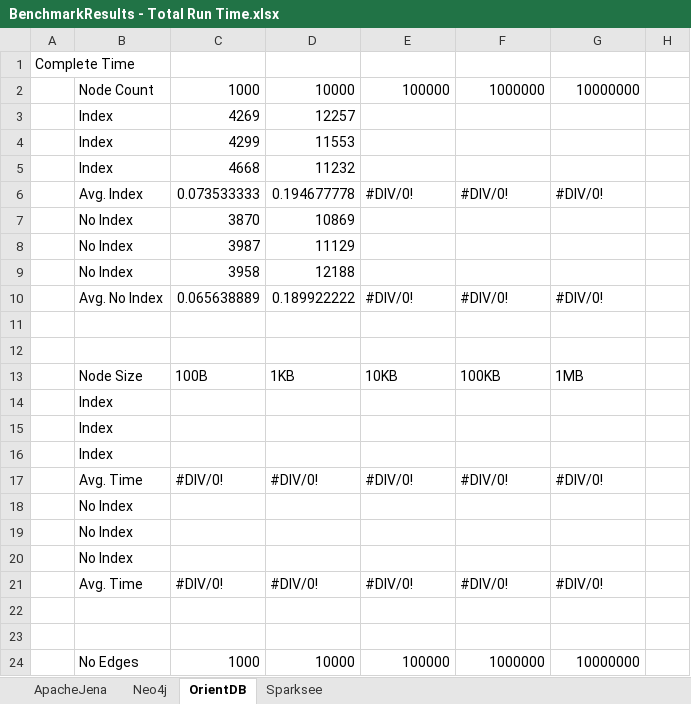
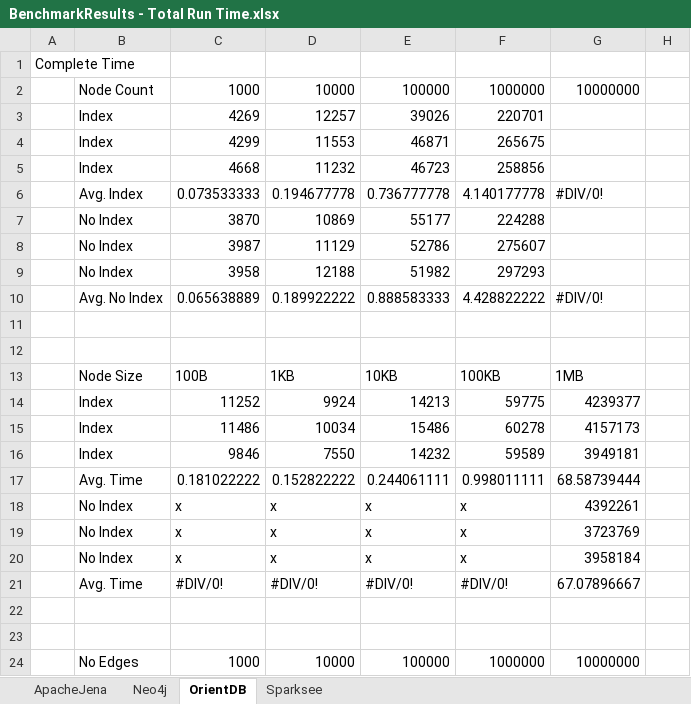
Before and after one commit to ChristianNavolskyi/BachelorThesis, an Excel workbook: notes/BenchmarkResults - Total Run Time.xlsx, sheet OrientDB, drawn as a sheet; only a part is shown; values as stored, in another font and other column widths than the file's, no cell formats; removed rows and columns are numbered as before the commit, all else as after; the diff covers the shown part only; the diff names each change by its address in the sheet, - before the commit and + after, or states it on an @@ line.

```diff
--- a/notes/BenchmarkResults - Total Run Time.xlsx (sheet OrientDB)
+++ b/notes/BenchmarkResults - Total Run Time.xlsx (sheet OrientDB)
-E3: (empty)
+E3: 39026
-F3: (empty)
+F3: 220701
-E4: (empty)
+E4: 46871
-F4: (empty)
+F4: 265675
-E5: (empty)
+E5: 46723
-F5: (empty)
+F5: 258856
-E6: #DIV/0!
+E6: 0.736777778
-F6: #DIV/0!
+F6: 4.140177778
-E7: (empty)
+E7: 55177
-F7: (empty)
+F7: 224288
-E8: (empty)
+E8: 52786
-F8: (empty)
+F8: 275607
-E9: (empty)
+E9: 51982
-F9: (empty)
+F9: 297293
-E10: #DIV/0!
+E10: 0.888583333
-F10: #DIV/0!
+F10: 4.428822222
-row 14:  | Index
-row 15:  | Index
-row 16:  | Index
-row 17:  | Avg. Time | #DIV/0! | #DIV/0! | #DIV/0! | #DIV/0! | #DIV/0!
-row 18:  | No Index
-row 19:  | No Index
-row 20:  | No Index
+row 14:  | Index | 11252 | 9924 | 14213 | 59775 | 4239377
+row 15:  | Index | 11486 | 10034 | 15486 | 60278 | 4157173
+row 16:  | Index | 9846 | 7550 | 14232 | 59589 | 3949181
+row 17:  | Avg. Time | 0.181022222 | 0.152822222 | 0.244061111 | 0.998011111 | 68.58739444
+row 18:  | No Index | x | x | x | x | 4392261
+row 19:  | No Index | x | x | x | x | 3723769
+row 20:  | No Index | x | x | x | x | 3958184
-G21: #DIV/0!
+G21: 67.07896667
```
Also changed, not shown: 10 added rows, 10 removed rows and 39 edited cells elsewhere in this sheet, sheet Sparksee, sheet ApacheJena, sheet Neo4j, cell formats, 33 other files.
